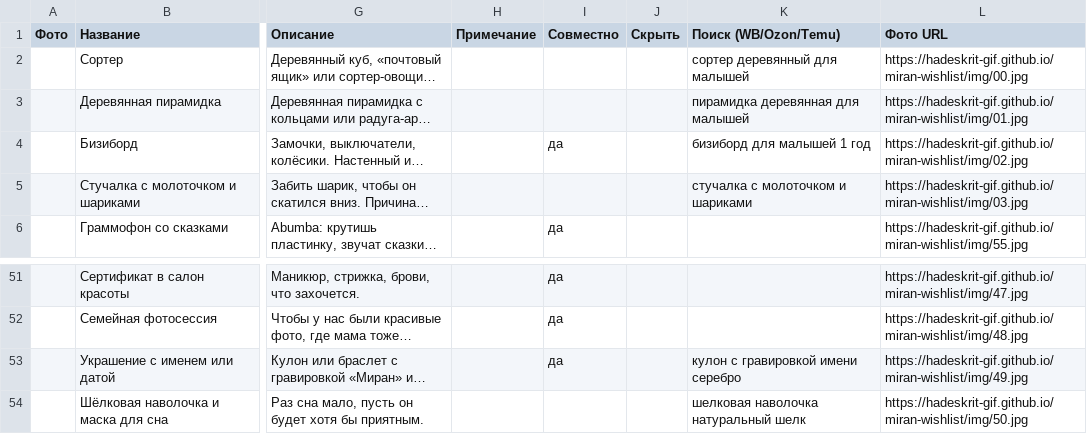
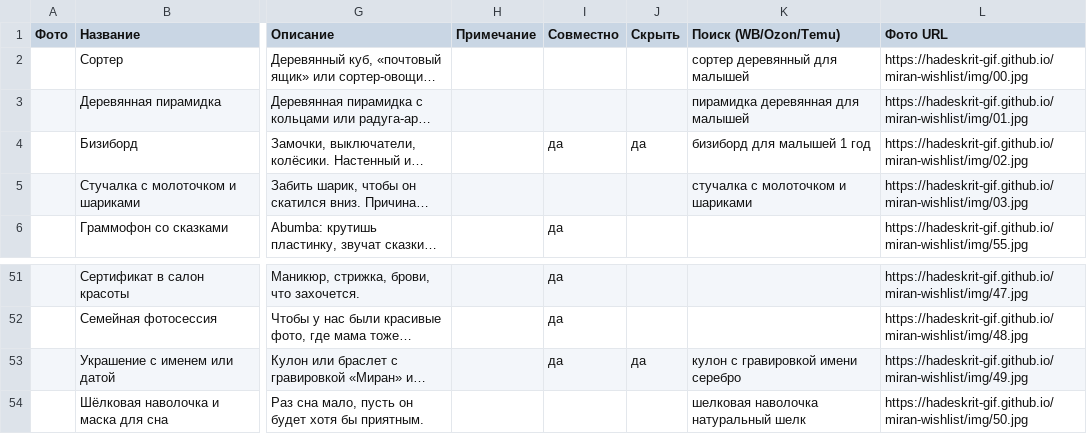
Before and after one commit to Hadeskrit-gif/miran-wishlist, a CSV file: items.csv, drawn as a sheet; only a part is shown, gaps mark what is left out; long unchanged cells end in …; the diff names each change by its address in the sheet, - before the commit and + after, or states it on an @@ line.

```diff
--- a/items.csv
+++ b/items.csv
-J4 (Скрыть): (empty)
+J4 (Скрыть): да
-J53 (Скрыть): (empty)
+J53 (Скрыть): да
```
Also changed, not shown: 3 other files.
